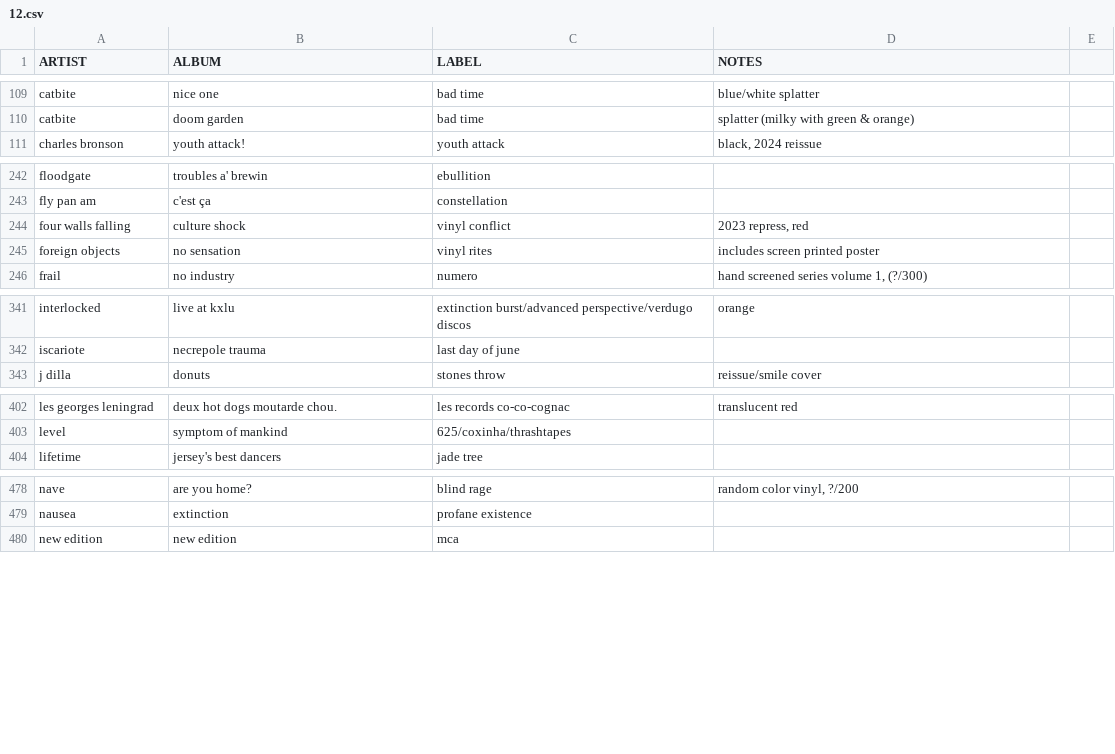
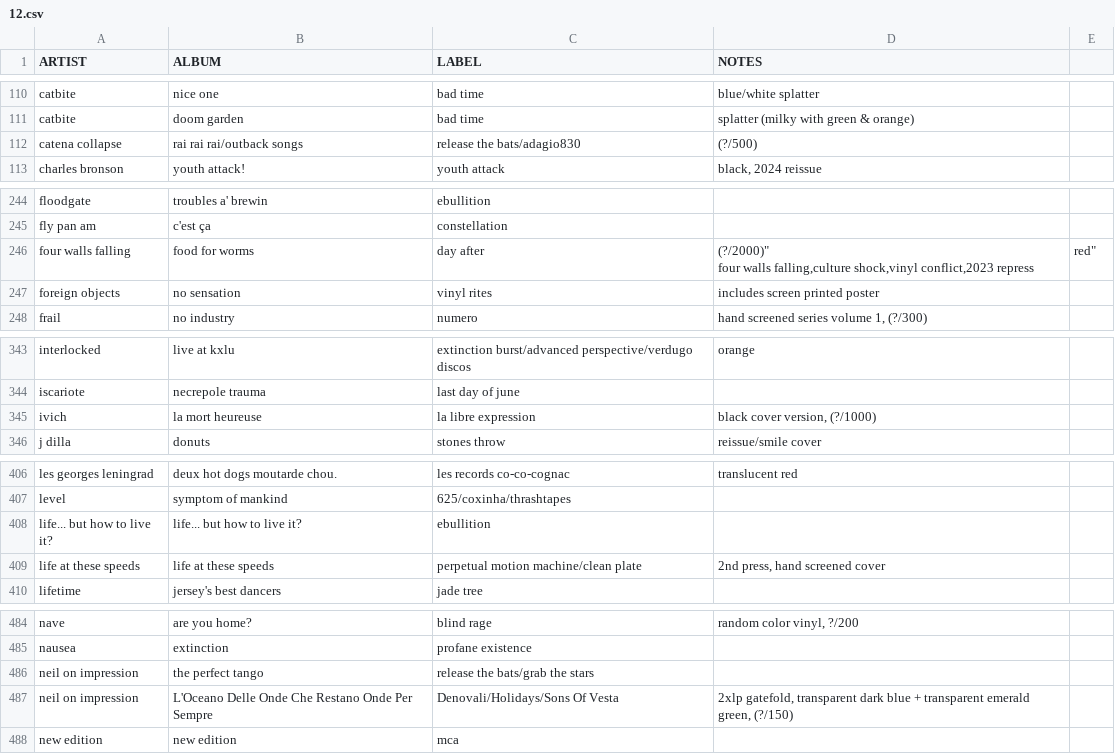
Before and after one commit to okjjj/tradelist, a CSV file: 12.csv, drawn as a sheet; only a part is shown, gaps mark what is left out; the diff covers the shown part only.

```diff
--- a/12.csv
+++ b/12.csv
@@ -110,2 +111,3 @@ catbite,nice one,"bad time","blue/white splatter"
 catbite,doom garden,bad time,"splatter (milky with green & orange)"
+catena collapse,"rai rai rai/outback songs","release the bats/adagio830","(?/500)"
 charles bronson,"youth attack!",youth attack,"black, 2024 reissue"
@@ -243,3 +245,4 @@ floodgate,"troubles a' brewin",ebullition,""
 fly pan am,c'est ça,constellation,""
-four walls falling,culture shock,vinyl conflict,"2023 repress, red"
+four walls falling,food for worms,day after,"(?/2000)""
+four walls falling,culture shock,vinyl conflict,"2023 repress, red"
 foreign objects,no sensation,vinyl rites,includes screen printed poster
@@ -342,2 +345,3 @@ interlocked,live at kxlu,extinction burst/advanced perspective/verdugo discos,or
 iscariote,necrepole trauma,last day of june,""
+ivich,la mort heureuse,la libre expression,"black cover version, (?/1000)"
 j dilla,donuts,stones throw,"reissue/smile cover"
@@ -403,2 +408,4 @@ les georges leningrad,"deux hot dogs moutarde chou.","les records co-co-cognac",
 level,symptom of mankind,625/coxinha/thrashtapes,""
+"life... but how to live it?","life... but how to live it?",ebullition,""
+life at these speeds,life at these speeds,"perpetual motion machine/clean plate","2nd press, hand screened cover"
 lifetime,"jersey's best dancers",jade tree,""
@@ -479,2 +486,4 @@ nave,"are you home?",blind rage,"random color vinyl, ?/200"
 nausea,extinction,profane existence,""
+neil on impression,the perfect tango,"release the bats/grab the stars",""
+neil on impression,L'Oceano Delle Onde Che Restano Onde Per Sempre,"Denovali/Holidays/Sons Of Vesta","2xlp gatefold, transparent dark blue + transparent emerald green, (?/150)"
 new edition,new edition,mca,""
```
Also changed, not shown: 4 added rows and 5 edited cells elsewhere in this file, 10.csv, 10_split.csv, 3 other files.
